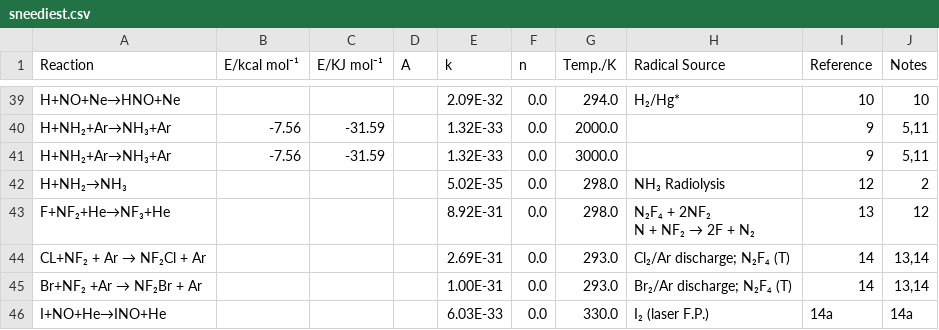
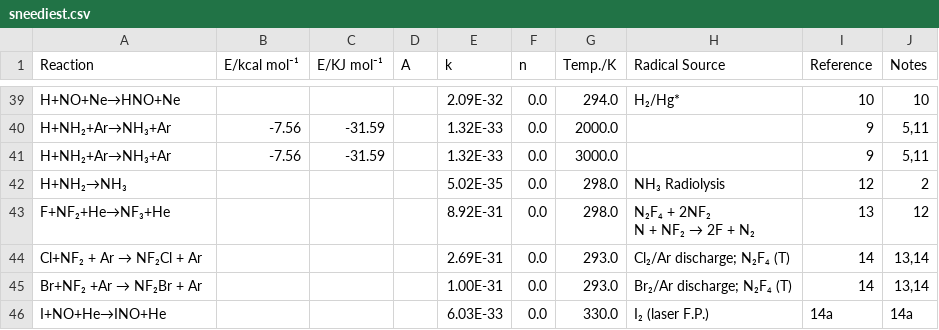
Before and after one commit to ahmedelhalawani/termolecular-database, a CSV file: sneediest.csv, drawn as a sheet; only a part is shown, gaps mark what is left out.

```diff
--- a/sneediest.csv
+++ b/sneediest.csv
@@ -46,3 +46,3 @@ F+NF₂+He→NF₃+He,,,,8.92E-31,0.0,298.0,"N₂F₄ + 2NF₂
 N + NF₂ → 2F + N₂",13,12
-CL+NF₂ + Ar → NF₂Cl + Ar,,,,2.69E-31,0.0,293.0,Cl₂/Ar discharge; N₂F₄ (T),14,"13,14"
+Cl+NF₂ + Ar → NF₂Cl + Ar,,,,2.69E-31,0.0,293.0,Cl₂/Ar discharge; N₂F₄ (T),14,"13,14"
 Br+NF₂ +Ar  → NF₂Br + Ar,,,,1.00E-31,0.0,293.0,Br₂/Ar discharge; N₂F₄ (T),14,"13,14"
```
Also changed, not shown: 13 other files.
